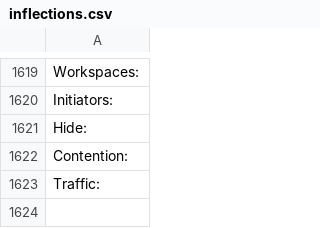
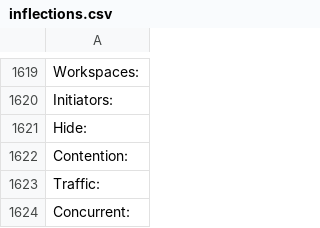
Before and after one commit to aws/aws-sdk-go, a CSV file: internal/model/api/inflections.csv, drawn as a sheet; only a part is shown, gaps mark what is left out; the diff names each change by its address in the sheet, - before the commit and + after, or states it on an @@ line.

```diff
--- a/internal/model/api/inflections.csv
+++ b/internal/model/api/inflections.csv
+row 1624: Concurrent:
```
Also changed, not shown: 1 other file.
